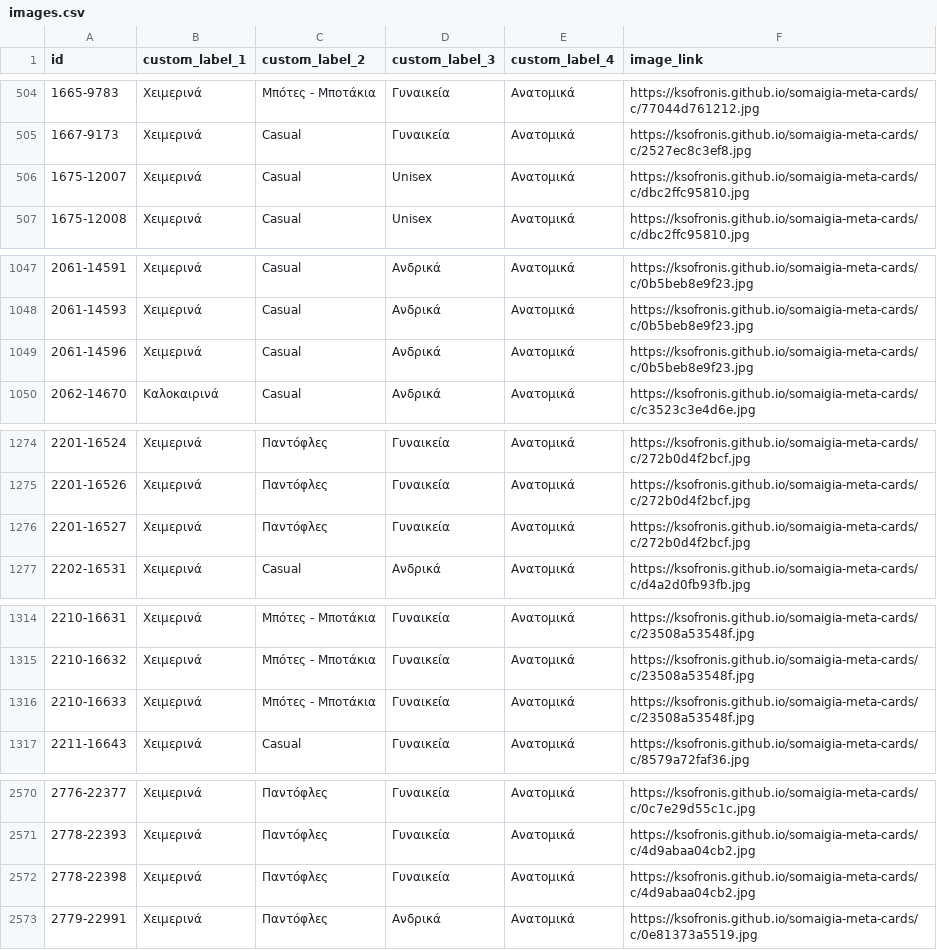
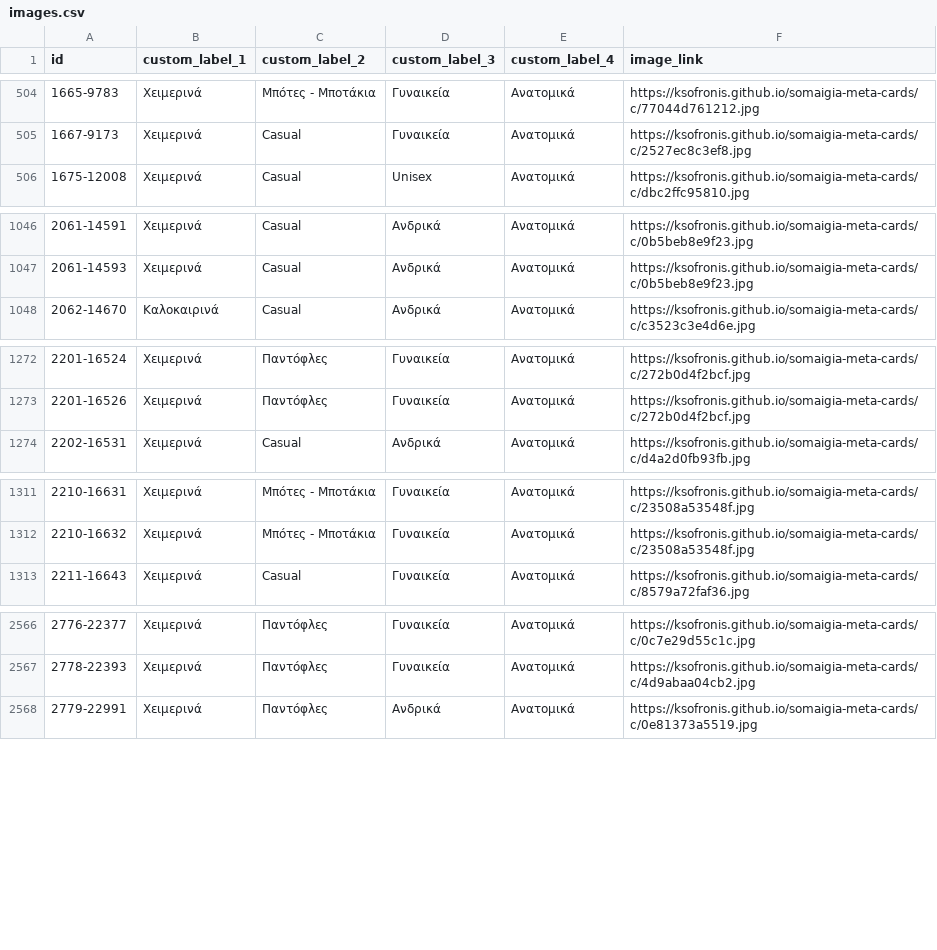
Before and after one commit to ksofronis/somaigia-meta-cards, a CSV file: feed/images.csv, drawn as a sheet; only a part is shown, gaps mark what is left out; the diff covers the shown part only.

```diff
--- a/feed/images.csv
+++ b/feed/images.csv
@@ -505,3 +505,2 @@ id,custom_label_1,custom_label_2,custom_label_3,custom_label_4,image_link
 1667-9173,Χειμερινά,Casual,Γυναικεία,Ανατομικά,https://ksofronis.github.io/somaigia-meta-cards/c/2527ec8c3ef8.jpg
-1675-12007,Χειμερινά,Casual,Unisex,Ανατομικά,https://ksofronis.github.io/somaigia-meta-cards/c/dbc2ffc95810.jpg
 1675-12008,Χειμερινά,Casual,Unisex,Ανατομικά,https://ksofronis.github.io/somaigia-meta-cards/c/dbc2ffc95810.jpg
@@ -1048,3 +1047,2 @@ id,custom_label_1,custom_label_2,custom_label_3,custom_label_4,image_link
 2061-14593,Χειμερινά,Casual,Ανδρικά,Ανατομικά,https://ksofronis.github.io/somaigia-meta-cards/c/0b5beb8e9f23.jpg
-2061-14596,Χειμερινά,Casual,Ανδρικά,Ανατομικά,https://ksofronis.github.io/somaigia-meta-cards/c/0b5beb8e9f23.jpg
 2062-14670,Καλοκαιρινά,Casual,Ανδρικά,Ανατομικά,https://ksofronis.github.io/somaigia-meta-cards/c/c3523c3e4d6e.jpg
@@ -1275,3 +1273,2 @@ id,custom_label_1,custom_label_2,custom_label_3,custom_label_4,image_link
 2201-16526,Χειμερινά,Παντόφλες,Γυναικεία,Ανατομικά,https://ksofronis.github.io/somaigia-meta-cards/c/272b0d4f2bcf.jpg
-2201-16527,Χειμερινά,Παντόφλες,Γυναικεία,Ανατομικά,https://ksofronis.github.io/somaigia-meta-cards/c/272b0d4f2bcf.jpg
 2202-16531,Χειμερινά,Casual,Ανδρικά,Ανατομικά,https://ksofronis.github.io/somaigia-meta-cards/c/d4a2d0fb93fb.jpg
@@ -1315,3 +1312,2 @@ id,custom_label_1,custom_label_2,custom_label_3,custom_label_4,image_link
 2210-16632,Χειμερινά,Μπότες - Μποτάκια,Γυναικεία,Ανατομικά,https://ksofronis.github.io/somaigia-meta-cards/c/23508a53548f.jpg
-2210-16633,Χειμερινά,Μπότες - Μποτάκια,Γυναικεία,Ανατομικά,https://ksofronis.github.io/somaigia-meta-cards/c/23508a53548f.jpg
 2211-16643,Χειμερινά,Casual,Γυναικεία,Ανατομικά,https://ksofronis.github.io/somaigia-meta-cards/c/8579a72faf36.jpg
@@ -2571,3 +2567,2 @@ id,custom_label_1,custom_label_2,custom_label_3,custom_label_4,image_link
 2778-22393,Χειμερινά,Παντόφλες,Γυναικεία,Ανατομικά,https://ksofronis.github.io/somaigia-meta-cards/c/4d9abaa04cb2.jpg
-2778-22398,Χειμερινά,Παντόφλες,Γυναικεία,Ανατομικά,https://ksofronis.github.io/somaigia-meta-cards/c/4d9abaa04cb2.jpg
 2779-22991,Χειμερινά,Παντόφλες,Ανδρικά,Ανατομικά,https://ksofronis.github.io/somaigia-meta-cards/c/0e81373a5519.jpg
```
Also changed, not shown: 1 removed row and 1 edited cell elsewhere in this file, feed/labels.csv, 2 other files.
